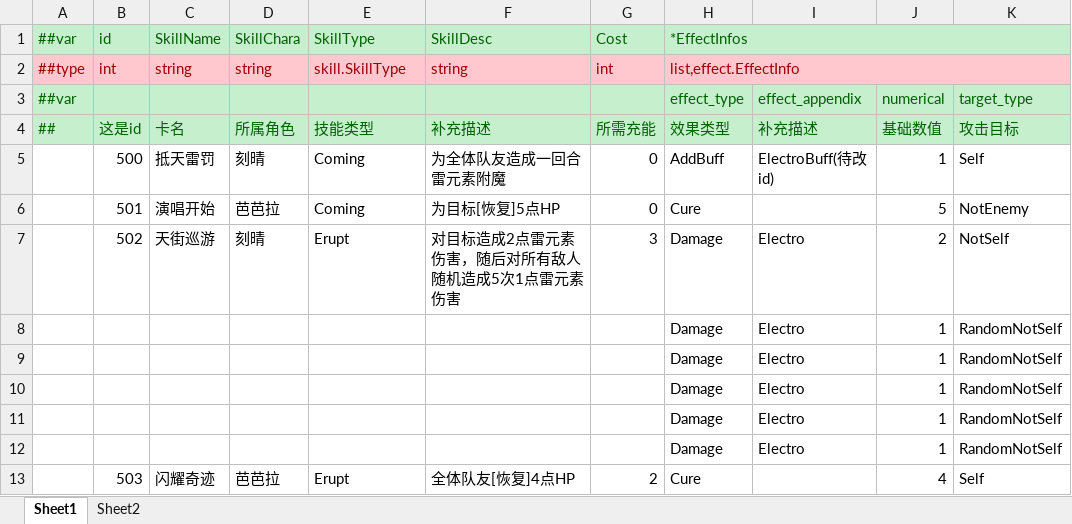
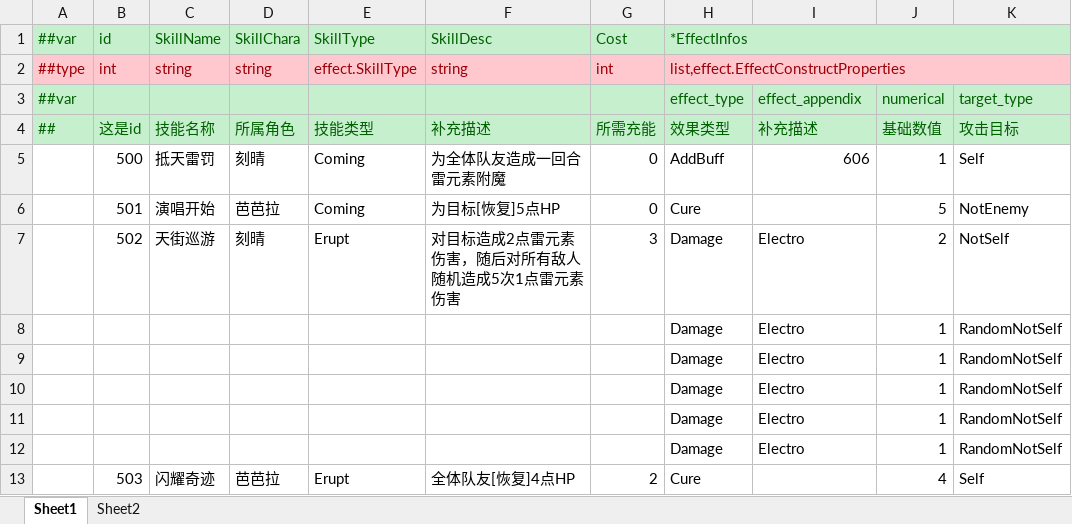
Before and after one commit to genpai-impact/genpai, an Excel workbook: Luban/Configs/Datas/SkillDatas/CharaSkills.xlsx, sheet Sheet1, drawn as a sheet; only a part is shown; values as stored, in another font and other column widths than the file's, no borders; the diff names each change by its address in the sheet, - before the commit and + after, or states it on an @@ line.

```diff
--- a/Luban/Configs/Datas/SkillDatas/CharaSkills.xlsx (sheet Sheet1)
+++ b/Luban/Configs/Datas/SkillDatas/CharaSkills.xlsx (sheet Sheet1)
-E2 (技能类型): skill.SkillType
+E2 (技能类型): effect.SkillType
-H2 (效果类型): list,effect.EffectInfo
+H2 (效果类型): list,effect.EffectConstructProperties
-C4: 卡名
+C4: 技能名称
-I5 (补充描述): ElectroBuff(待改id)
+I5 (补充描述): 606
```
Also changed, not shown: Luban/Configs/Datas/CardDatas/SpellCards.xlsx, Luban/Configs/Datas/CardDatas/UnitCards.xlsx, 22 other files.
